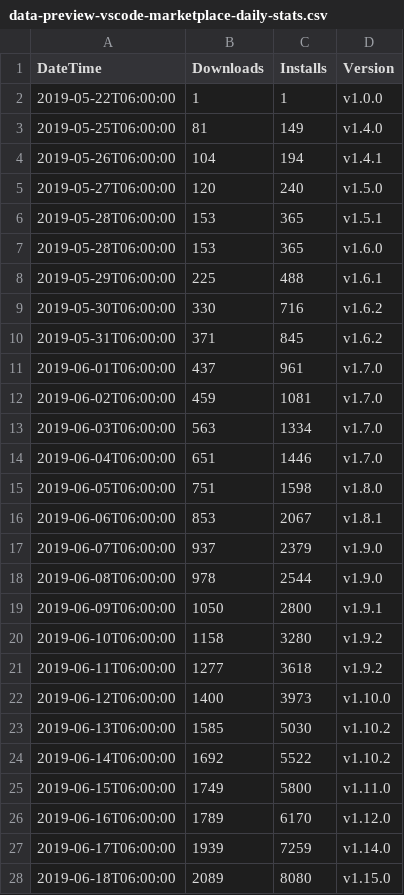
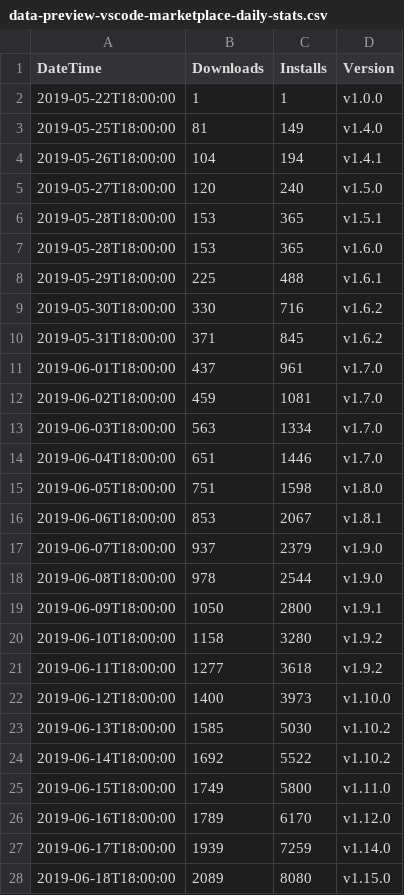
Before and after one commit to RandomFractals/vscode-data-preview, a CSV file: data/stats/data-preview-vscode-marketplace-daily-stats.csv, drawn as a sheet; only a part is shown; the diff covers the shown part only.

Commit message:
#105 changed hours to 6pm in daily stats
- only need them for proper data type conversion

```diff
--- a/data/stats/data-preview-vscode-marketplace-daily-stats.csv
+++ b/data/stats/data-preview-vscode-marketplace-daily-stats.csv
@@ -1,28 +1,28 @@
 DateTime, Downloads, Installs, Version
-2019-05-22T06:00:00, 1, 1, v1.0.0
-2019-05-25T06:00:00, 81, 149, v1.4.0
-2019-05-26T06:00:00, 104, 194, v1.4.1
-2019-05-27T06:00:00, 120, 240, v1.5.0
-2019-05-28T06:00:00, 153, 365, v1.5.1
-2019-05-28T06:00:00, 153, 365, v1.6.0
-2019-05-29T06:00:00, 225, 488, v1.6.1
-2019-05-30T06:00:00, 330, 716, v1.6.2
-2019-05-31T06:00:00, 371, 845, v1.6.2
-2019-06-01T06:00:00, 437, 961, v1.7.0
-2019-06-02T06:00:00, 459, 1081, v1.7.0
-2019-06-03T06:00:00, 563, 1334, v1.7.0
-2019-06-04T06:00:00, 651, 1446, v1.7.0
-2019-06-05T06:00:00, 751, 1598, v1.8.0
-2019-06-06T06:00:00, 853, 2067, v1.8.1
-2019-06-07T06:00:00, 937, 2379, v1.9.0
-2019-06-08T06:00:00, 978, 2544, v1.9.0
-2019-06-09T06:00:00, 1050, 2800, v1.9.1
-2019-06-10T06:00:00, 1158, 3280, v1.9.2
-2019-06-11T06:00:00, 1277, 3618, v1.9.2
-2019-06-12T06:00:00, 1400, 3973, v1.10.0
-2019-06-13T06:00:00, 1585, 5030, v1.10.2
-2019-06-14T06:00:00, 1692, 5522, v1.10.2
-2019-06-15T06:00:00, 1749, 5800, v1.11.0
-2019-06-16T06:00:00, 1789, 6170, v1.12.0
-2019-06-17T06:00:00, 1939, 7259, v1.14.0
-2019-06-18T06:00:00, 2089, 8080, v1.15.0
+2019-05-22T18:00:00, 1, 1, v1.0.0
+2019-05-25T18:00:00, 81, 149, v1.4.0
+2019-05-26T18:00:00, 104, 194, v1.4.1
+2019-05-27T18:00:00, 120, 240, v1.5.0
+2019-05-28T18:00:00, 153, 365, v1.5.1
+2019-05-28T18:00:00, 153, 365, v1.6.0
+2019-05-29T18:00:00, 225, 488, v1.6.1
+2019-05-30T18:00:00, 330, 716, v1.6.2
+2019-05-31T18:00:00, 371, 845, v1.6.2
+2019-06-01T18:00:00, 437, 961, v1.7.0
+2019-06-02T18:00:00, 459, 1081, v1.7.0
+2019-06-03T18:00:00, 563, 1334, v1.7.0
+2019-06-04T18:00:00, 651, 1446, v1.7.0
+2019-06-05T18:00:00, 751, 1598, v1.8.0
+2019-06-06T18:00:00, 853, 2067, v1.8.1
+2019-06-07T18:00:00, 937, 2379, v1.9.0
+2019-06-08T18:00:00, 978, 2544, v1.9.0
+2019-06-09T18:00:00, 1050, 2800, v1.9.1
+2019-06-10T18:00:00, 1158, 3280, v1.9.2
+2019-06-11T18:00:00, 1277, 3618, v1.9.2
+2019-06-12T18:00:00, 1400, 3973, v1.10.0
+2019-06-13T18:00:00, 1585, 5030, v1.10.2
+2019-06-14T18:00:00, 1692, 5522, v1.10.2
+2019-06-15T18:00:00, 1749, 5800, v1.11.0
+2019-06-16T18:00:00, 1789, 6170, v1.12.0
+2019-06-17T18:00:00, 1939, 7259, v1.14.0
+2019-06-18T18:00:00, 2089, 8080, v1.15.0
```
Also changed, not shown: 23 edited cells elsewhere in this file.
